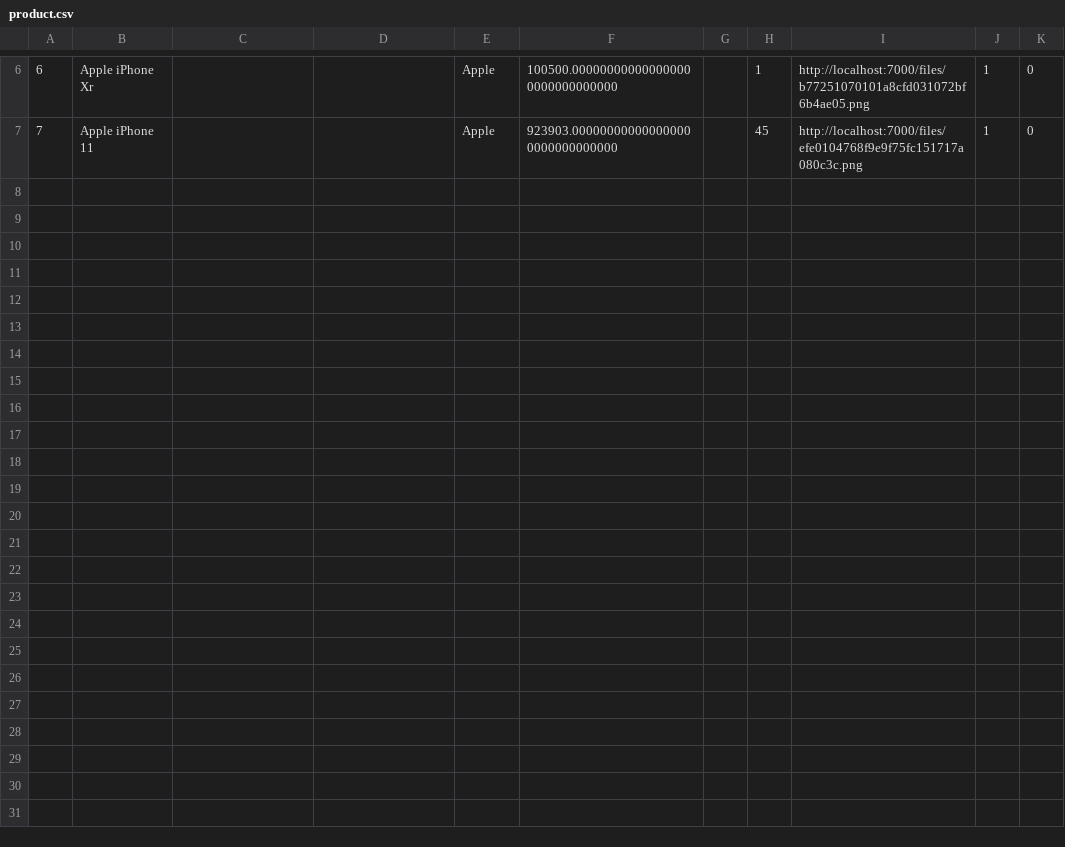
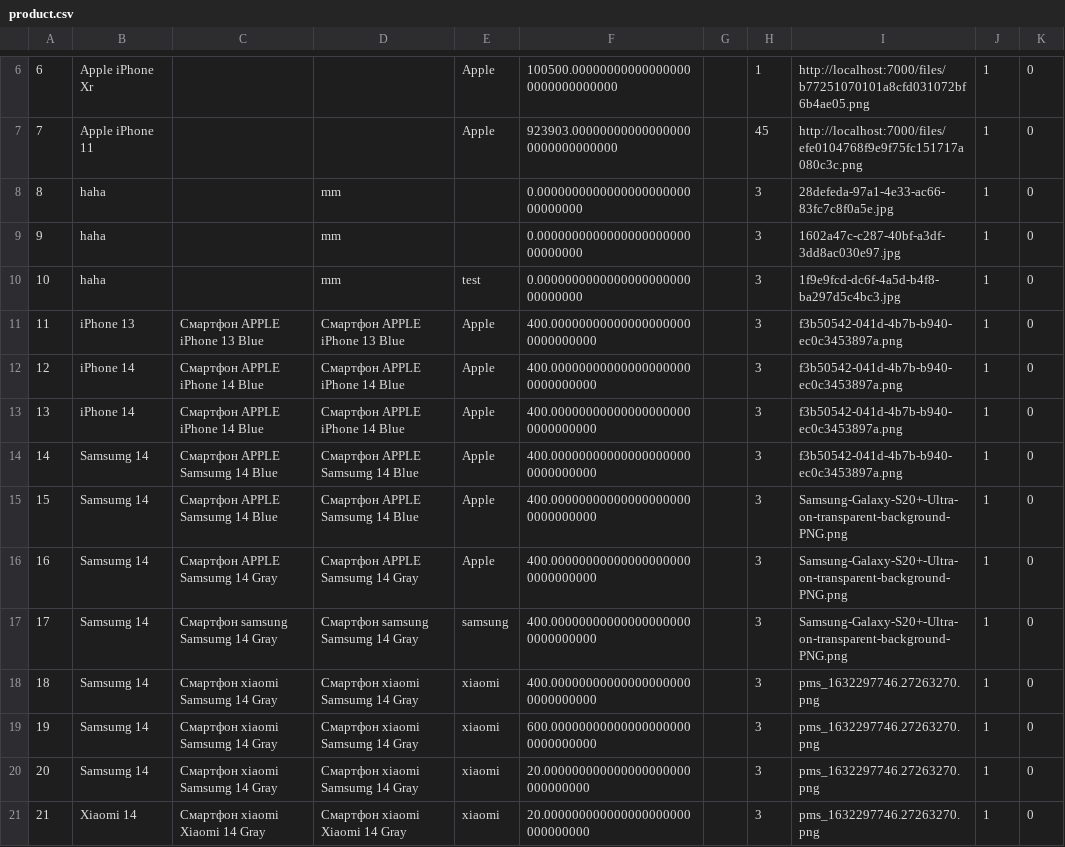
Before and after one commit to l-Korrra-l/dream-back, a CSV file: import/product.csv, drawn as a sheet; only a part is shown, gaps mark what is left out.

Commit message:
products

```diff
--- a/import/product.csv
+++ b/import/product.csv
@@ -7 +7,15 @@
 7,Apple iPhone 11,,,Apple,923903.000000000000000000000000000000,,45,http://localhost:7000/files/efe0104768f9e9f75fc151717a080c3c.png,1,0
+8,haha,,mm,,0.000000000000000000000000000000,,3,28defeda-97a1-4e33-ac66-83fc7c8f0a5e.jpg,1,0
+9,haha,,mm,,0.000000000000000000000000000000,,3,1602a47c-c287-40bf-a3df-3dd8ac030e97.jpg,1,0
+10,haha,,mm,test,0.000000000000000000000000000000,,3,1f9e9fcd-dc6f-4a5d-b4f8-ba297d5c4bc3.jpg,1,0
+11,iPhone 13,Смартфон APPLE iPhone 13 Blue,Смартфон APPLE iPhone 13 Blue,Apple,400.000000000000000000000000000000,,3,f3b50542-041d-4b7b-b940-ec0c3453897a.png,1,0
+12,iPhone 14,Смартфон APPLE iPhone 14 Blue,Смартфон APPLE iPhone 14 Blue,Apple,400.000000000000000000000000000000,,3,f3b50542-041d-4b7b-b940-ec0c3453897a.png,1,0
+13,iPhone 14,Смартфон APPLE iPhone 14 Blue,Смартфон APPLE iPhone 14 Blue,Apple,400.000000000000000000000000000000,,3,f3b50542-041d-4b7b-b940-ec0c3453897a.png,1,0
+14,Samsumg 14,Смартфон APPLE Samsumg 14 Blue,Смартфон APPLE Samsumg 14 Blue,Apple,400.000000000000000000000000000000,,3,f3b50542-041d-4b7b-b940-ec0c3453897a.png,1,0
+15,Samsumg 14,Смартфон APPLE Samsumg 14 Blue,Смартфон APPLE Samsumg 14 Blue,Apple,400.000000000000000000000000000000,,3,Samsung-Galaxy-S20+-Ultra-on-transparent-background-PNG.png,1,0
+16,Samsumg 14,Смартфон APPLE Samsumg 14 Gray,Смартфон APPLE Samsumg 14 Gray,Apple,400.000000000000000000000000000000,,3,Samsung-Galaxy-S20+-Ultra-on-transparent-background-PNG.png,1,0
+17,Samsumg 14,Смартфон samsung Samsumg 14 Gray,Смартфон samsung Samsumg 14 Gray,samsung,400.000000000000000000000000000000,,3,Samsung-Galaxy-S20+-Ultra-on-transparent-background-PNG.png,1,0
+18,Samsumg 14,Смартфон xiaomi Samsumg 14 Gray,Смартфон xiaomi Samsumg 14 Gray,xiaomi,400.000000000000000000000000000000,,3,pms_1632297746.27263270.png,1,0
+19,Samsumg 14,Смартфон xiaomi Samsumg 14 Gray,Смартфон xiaomi Samsumg 14 Gray,xiaomi,600.000000000000000000000000000000,,3,pms_1632297746.27263270.png,1,0
+20,Samsumg 14,Смартфон xiaomi Samsumg 14 Gray,Смартфон xiaomi Samsumg 14 Gray,xiaomi,20.000000000000000000000000000000,,3,pms_1632297746.27263270.png,1,0
+21,Xiaomi 14,Смартфон xiaomi Xiaomi 14 Gray,Смартфон xiaomi Xiaomi 14 Gray,xiaomi,20.000000000000000000000000000000,,3,pms_1632297746.27263270.png,1,0
```
Also changed, not shown: 21 other files.
